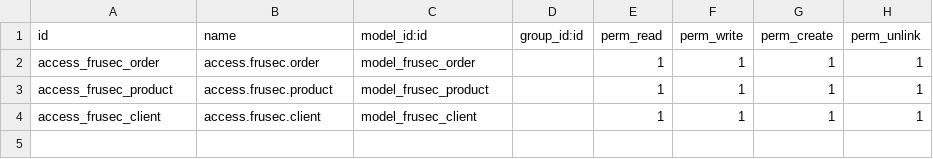
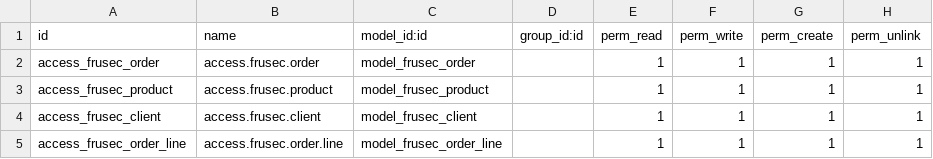
Before and after one commit to JaviXR/DAM_SSGE, a CSV file: security/ir.model.access.csv, drawn as a sheet.

```diff
--- a/security/ir.model.access.csv
+++ b/security/ir.model.access.csv
@@ -4 +4,2 @@ access_frusec_product,access.frusec.product,model_frusec_product,,1,1,1,1
 access_frusec_client,access.frusec.client,model_frusec_client,,1,1,1,1
+access_frusec_order_line,access.frusec.order.line,model_frusec_order_line,,1,1,1,1
```
Also changed, not shown: 3 other files.
